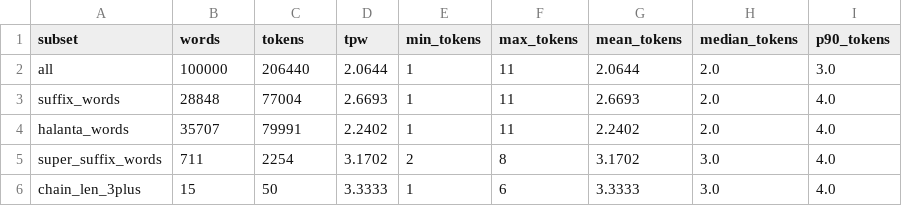
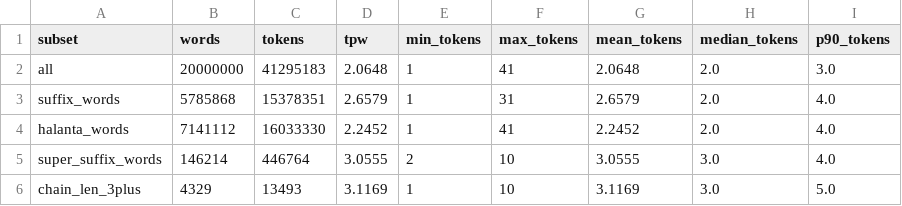
Before and after one commit to graahand/nepali-nlp, a CSV file: UniversalML_Evaluation/UniversalML_Evaluation/data/metrics_summary.csv, drawn as a sheet.

Commit message:
tested 100000 words

```diff
--- a/UniversalML_Evaluation/UniversalML_Evaluation/data/metrics_summary.csv
+++ b/UniversalML_Evaluation/UniversalML_Evaluation/data/metrics_summary.csv
@@ -1,6 +1,6 @@
 subset,words,tokens,tpw,min_tokens,max_tokens,mean_tokens,median_tokens,p90_tokens
-all,100000,206440,2.0644,1,11,2.0644,2.0,3.0
-suffix_words,28848,77004,2.6693,1,11,2.6693,2.0,4.0
-halanta_words,35707,79991,2.2402,1,11,2.2402,2.0,4.0
-super_suffix_words,711,2254,3.1702,2,8,3.1702,3.0,4.0
-chain_len_3plus,15,50,3.3333,1,6,3.3333,3.0,4.0
+all,20000000,41295183,2.0648,1,41,2.0648,2.0,3.0
+suffix_words,5785868,15378351,2.6579,1,31,2.6579,2.0,4.0
+halanta_words,7141112,16033330,2.2452,1,41,2.2452,2.0,4.0
+super_suffix_words,146214,446764,3.0555,2,10,3.0555,3.0,4.0
+chain_len_3plus,4329,13493,3.1169,1,10,3.1169,3.0,5.0
```
Also changed, not shown: UniversalML_Evaluation/UniversalML_Evaluation/data/numeral_metrics.csv, 2 other files.
